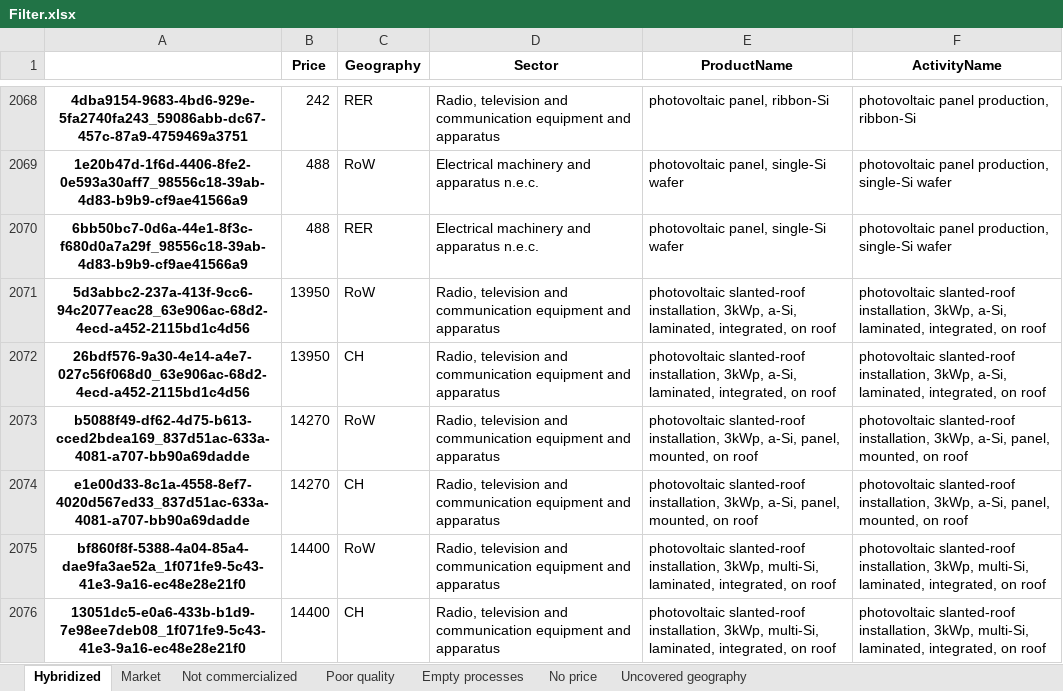
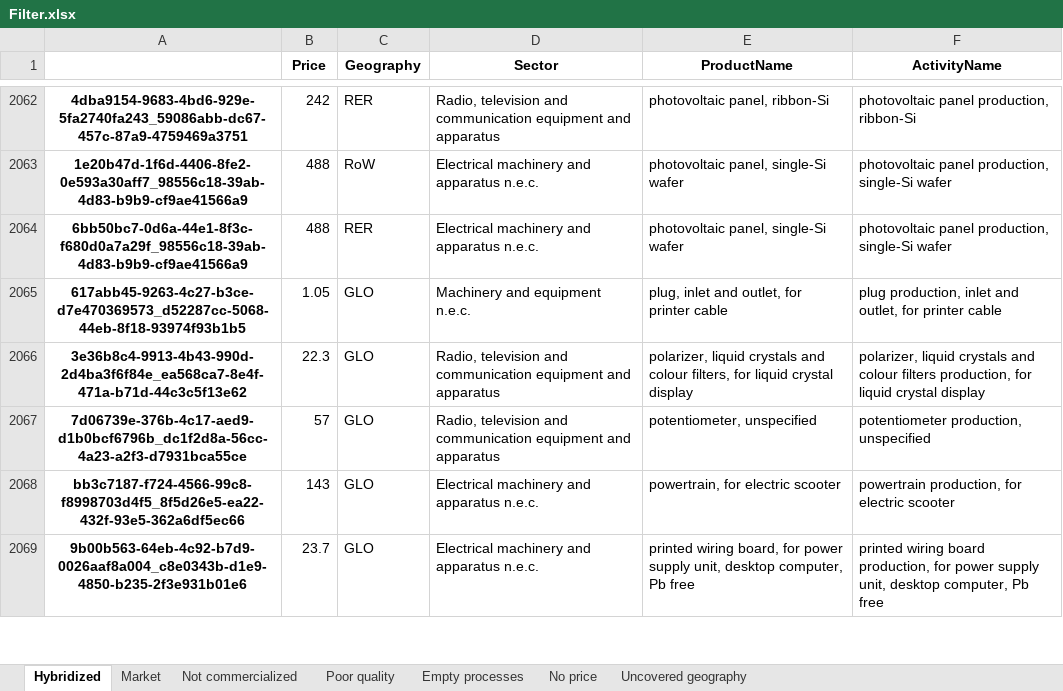
Before and after one commit to MaximeAgez/pylcaio, an Excel workbook: src/Data/eco3.5_exio2/Filter.xlsx, sheet Hybridized, drawn as a sheet; only a part is shown, gaps mark what is left out; the shorter side is filled out with more unchanged rows; values as stored, in another font and other column widths than the file's, no borders; the diff covers the shown part only; the diff names each change by its address in the sheet, - before the commit and + after, or states it on an @@ line.

```diff
--- a/src/Data/eco3.5_exio2/Filter.xlsx (sheet Hybridized)
+++ b/src/Data/eco3.5_exio2/Filter.xlsx (sheet Hybridized)
-row 2071: 5d3abbc2-237a-413f-9cc6-94c2077eac28_63e906ac-68d2-4ecd-a452-2115bd1c4d56 | 13950 | RoW | Radio, television and communication equipment and apparatus | photovoltaic slanted-roof installation, 3kWp, a-Si, laminated, integrated, on roof | photovoltaic slanted-roof installation, 3kWp, a-Si, laminated, integrated, on roof
-row 2072: 26bdf576-9a30-4e14-a4e7-027c56f068d0_63e906ac-68d2-4ecd-a452-2115bd1c4d56 | 13950 | CH | Radio, television and communication equipment and apparatus | photovoltaic slanted-roof installation, 3kWp, a-Si, laminated, integrated, on roof | photovoltaic slanted-roof installation, 3kWp, a-Si, laminated, integrated, on roof
-row 2073: b5088f49-df62-4d75-b613-cced2bdea169_837d51ac-633a-4081-a707-bb90a69dadde | 14270 | RoW | Radio, television and communication equipment and apparatus | photovoltaic slanted-roof installation, 3kWp, a-Si, panel, mounted, on roof | photovoltaic slanted-roof installation, 3kWp, a-Si, panel, mounted, on roof
-row 2074: e1e00d33-8c1a-4558-8ef7-4020d567ed33_837d51ac-633a-4081-a707-bb90a69dadde | 14270 | CH | Radio, television and communication equipment and apparatus | photovoltaic slanted-roof installation, 3kWp, a-Si, panel, mounted, on roof | photovoltaic slanted-roof installation, 3kWp, a-Si, panel, mounted, on roof
-row 2075: bf860f8f-5388-4a04-85a4-dae9fa3ae52a_1f071fe9-5c43-41e3-9a16-ec48e28e21f0 | 14400 | RoW | Radio, television and communication equipment and apparatus | photovoltaic slanted-roof installation, 3kWp, multi-Si, laminated, integrated, on roof | photovoltaic slanted-roof installation, 3kWp, multi-Si, laminated, integrated, on roof
-row 2076: 13051dc5-e0a6-433b-b1d9-7e98ee7deb08_1f071fe9-5c43-41e3-9a16-ec48e28e21f0 | 14400 | CH | Radio, television and communication equipment and apparatus | photovoltaic slanted-roof installation, 3kWp, multi-Si, laminated, integrated, on roof | photovoltaic slanted-roof installation, 3kWp, multi-Si, laminated, integrated, on roof
```
Also changed, not shown: 12 removed rows elsewhere in this sheet, sheet Not commercialized, sheet Poor quality, sheet Market.
